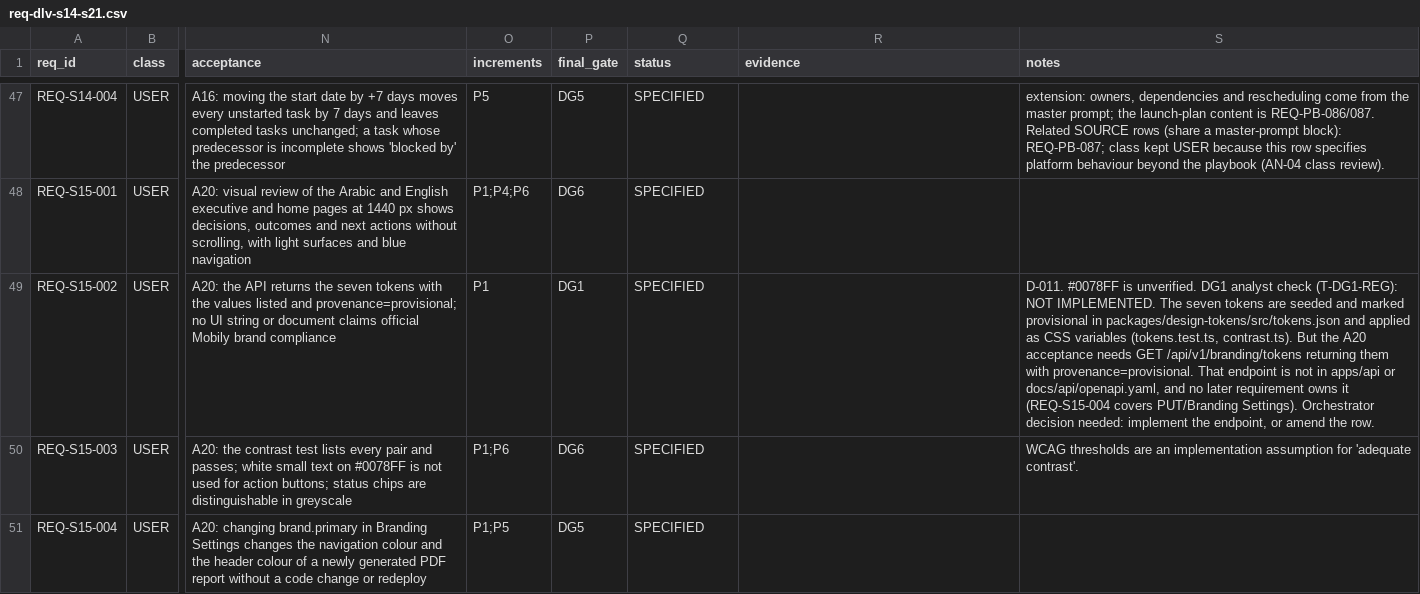
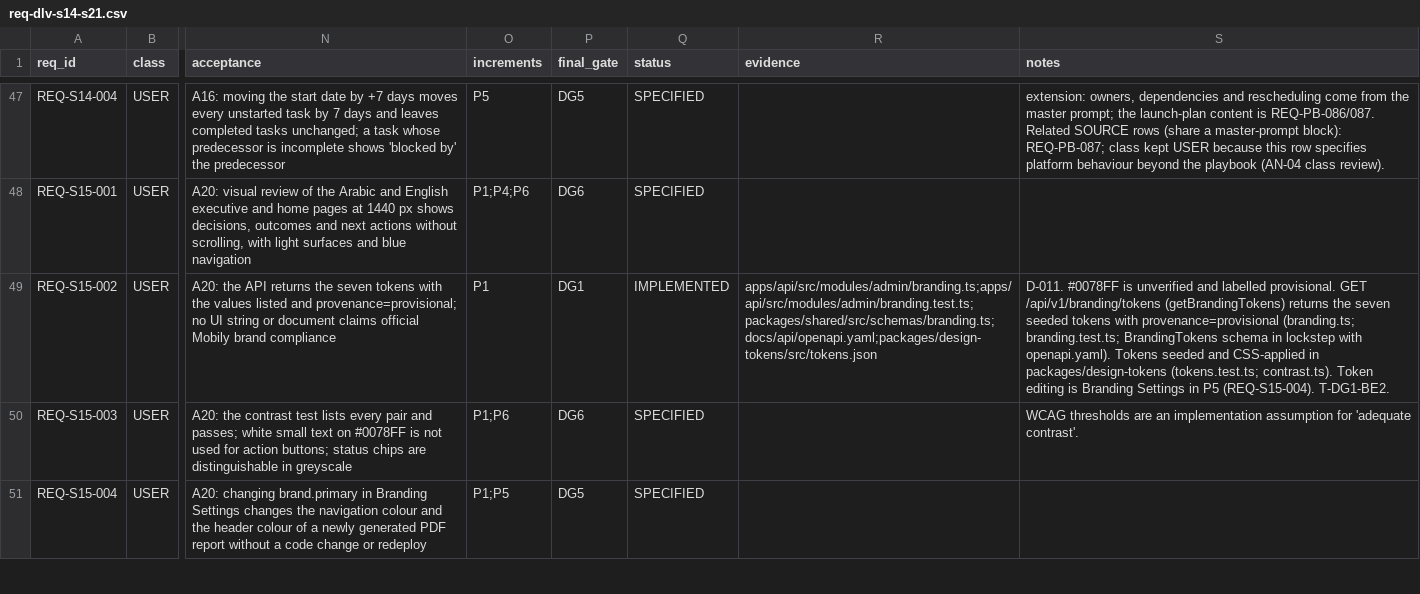
Before and after one commit to ghanemn94-rgb/My-owns, a CSV file: docs/analysis/parts/req-dlv-s14-s21.csv, drawn as a sheet; only a part is shown, gaps mark what is left out; the diff covers the shown part only; the diff names each change by its address in the sheet, - before the commit and + after, or states it on an @@ line.

```diff
--- a/docs/analysis/parts/req-dlv-s14-s21.csv
+++ b/docs/analysis/parts/req-dlv-s14-s21.csv
-Q49 (status): SPECIFIED
+Q49 (status): IMPLEMENTED
-R49 (evidence): (empty)
+R49 (evidence): apps/api/src/modules/admin/branding.ts;apps/api/src/modules/admin/branding.test.ts;packages/shared/src/schemas/branding.ts;docs/api/openapi.yaml;packages/design-tokens/src/tokens.json
-S49 (notes): …#0078FF is unverified. DG1 analyst check (T-DG1-REG): NOT IMPLEMENTED. The seven tokens are seeded and marked provisional in packages/design-tokens/src/tokens.json and applied as CSS variables (tokens.test.ts, contrast.ts). But the A20 acceptance needs GET /api/v1/branding/tokens returning them with provenance=provisional. That endpoint is not in apps/api or docs/api/openapi.yaml, and no later requirement owns it (REQ-S15-004 covers PUT/Branding Settings). Orchestrator decision needed: implement the endpoint, or amend the row.
+S49 (notes): …#0078FF is unverified and labelled provisional. GET /api/v1/branding/tokens (getBrandingTokens) returns the seven seeded tokens with provenance=provisional (branding.ts; branding.test.ts; BrandingTokens schema in lockstep with openapi.yaml). Tokens seeded and CSS-applied in packages/design-tokens (tokens.test.ts; contrast.ts). Token editing is Branding Settings in P5 (REQ-S15-004). T-DG1-BE2.
```
Also changed, not shown: 3 edited cells elsewhere in this file, docs/delivery/requirements.csv.
